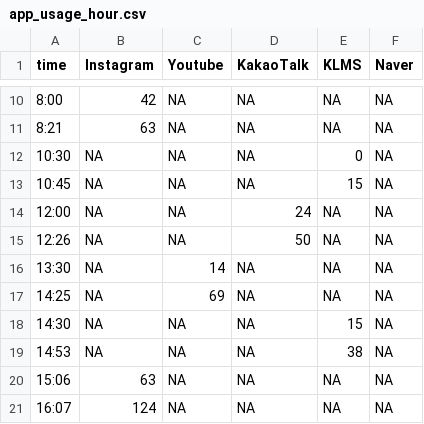
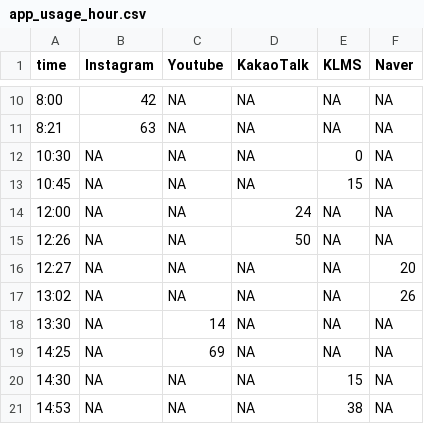
Before and after one commit to victoria0406/On-Off, a CSV file: datas/app_usage_hour.csv, drawn as a sheet; only a part is shown, gaps mark what is left out; the shorter side is filled out with more unchanged rows.

```diff
--- a/datas/app_usage_hour.csv
+++ b/datas/app_usage_hour.csv
@@ -15,2 +15,4 @@
 12:26,NA,NA,50,NA,NA
+12:27,NA,NA,NA,NA,20
+13:02,NA,NA,NA,NA,26
 13:30,NA,14,NA,NA,NA
```
Also changed, not shown: 3 other files.
